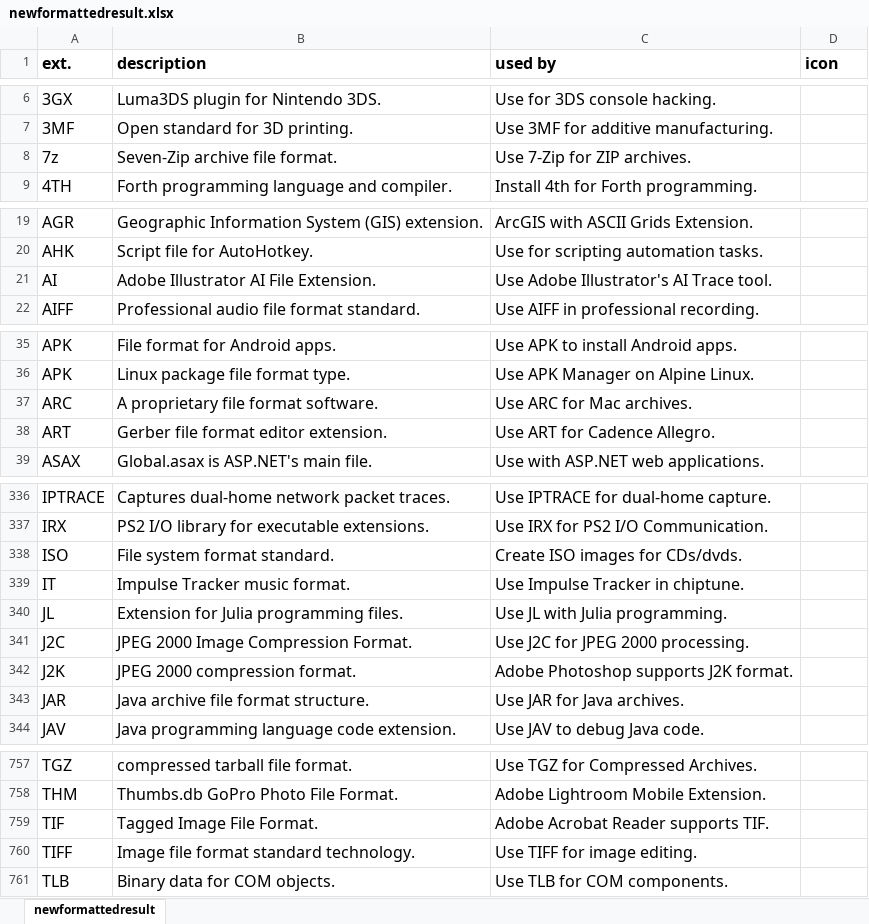
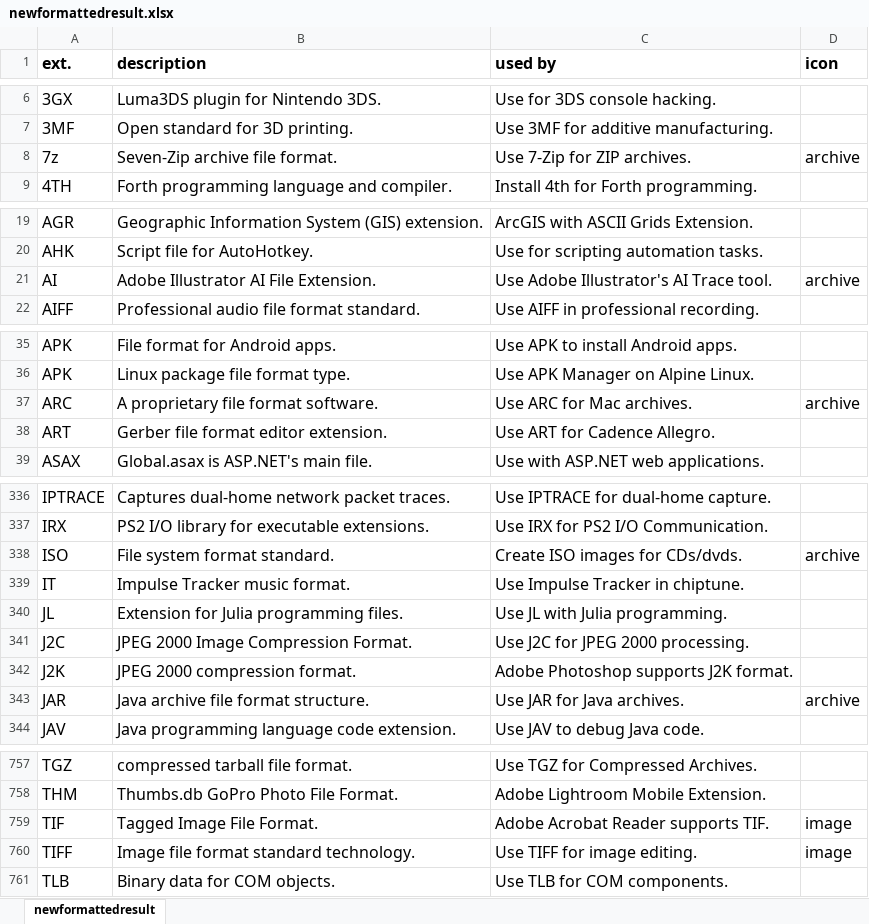
Before and after one commit to Zeyu-Xie/Hydrangea-GitHub-Enhancer, an Excel workbook: python developer tools/icon/newformattedresult.xlsx, sheet newformattedresult, drawn as a sheet; only a part is shown, gaps mark what is left out; values as stored, in another font and other column widths than the file's, no borders; the diff covers the shown part only; the diff names each change by its address in the sheet, - before the commit and + after, or states it on an @@ line.

Commit message:
Add comments for newsformattedresult til cloudconvert - archive TAR

```diff
--- a/python developer tools/icon/newformattedresult.xlsx (sheet newformattedresult)
+++ b/python developer tools/icon/newformattedresult.xlsx (sheet newformattedresult)
-D8 (icon): (empty)
+D8 (icon): archive
-D21 (icon): (empty)
+D21 (icon): archive
-D37 (icon): (empty)
+D37 (icon): archive
-D338 (icon): (empty)
+D338 (icon): archive
-D343 (icon): (empty)
+D343 (icon): archive
-D759:D760 (icon): (empty)
+D759:D760 (icon): image
```
Also changed, not shown: 15 edited cells elsewhere in this sheet.
